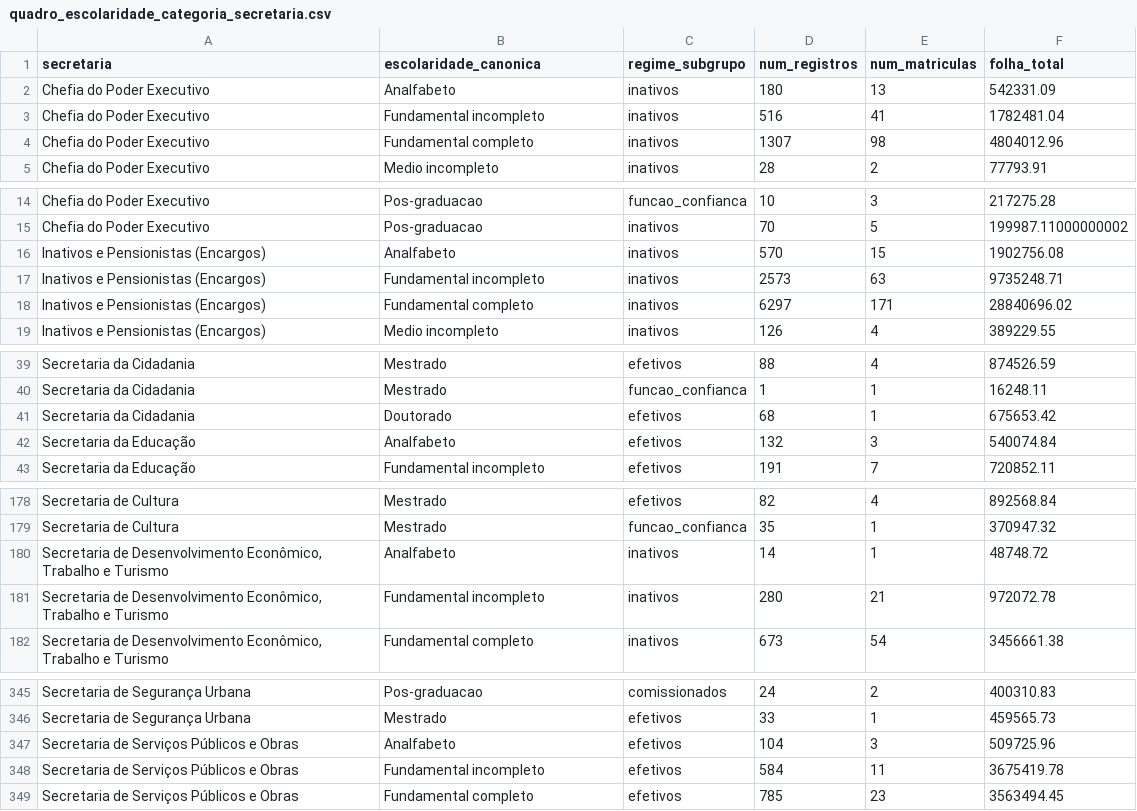
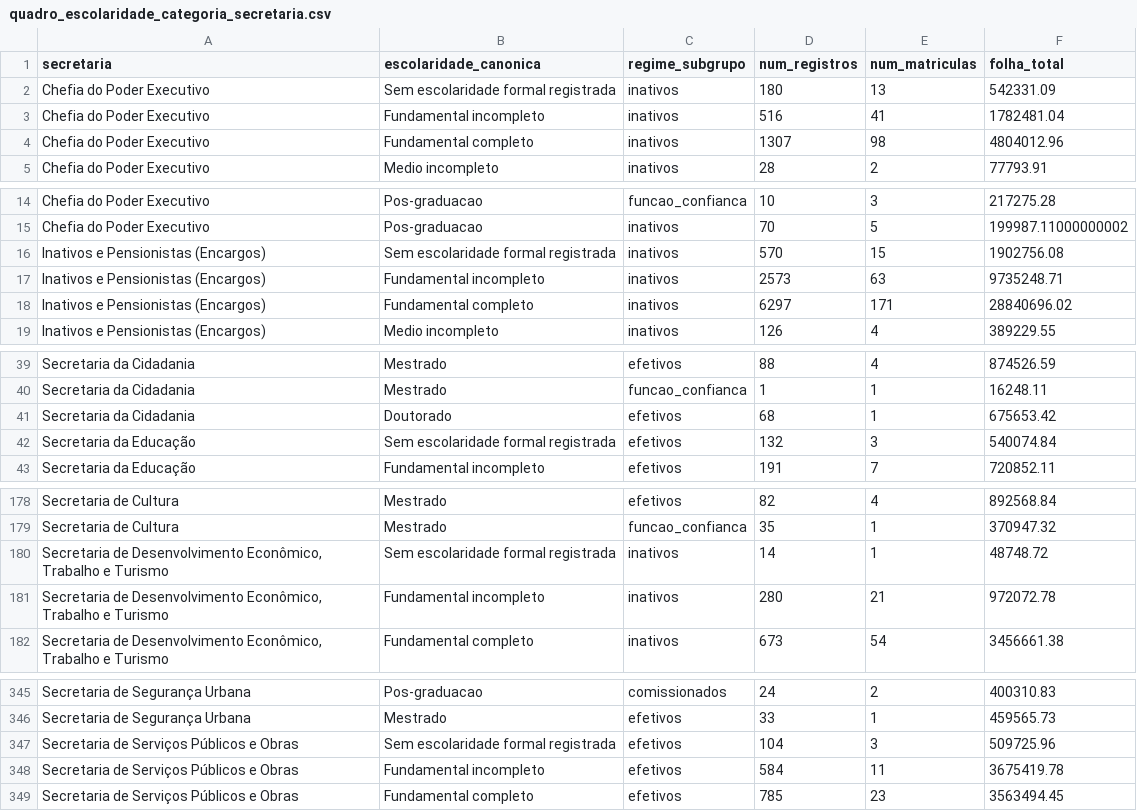
Before and after one commit to obs-sorocaba/raiox-folha-sorocaba, a CSV file: dados/quadro_escolaridade_categoria_secretaria.csv, drawn as a sheet; only a part is shown, gaps mark what is left out; the diff covers the shown part only.

```diff
--- a/dados/quadro_escolaridade_categoria_secretaria.csv
+++ b/dados/quadro_escolaridade_categoria_secretaria.csv
@@ -1,3 +1,3 @@
 secretaria;escolaridade_canonica;regime_subgrupo;num_registros;num_matriculas;folha_total
-Chefia do Poder Executivo;Analfabeto;inativos;180;13;542331.09
+Chefia do Poder Executivo;Sem escolaridade formal registrada;inativos;180;13;542331.09
 Chefia do Poder Executivo;Fundamental incompleto;inativos;516;41;1782481.04
@@ -15,3 +15,3 @@ Chefia do Poder Executivo;Pos-graduacao;funcao_confianca;10;3;217275.28
 Chefia do Poder Executivo;Pos-graduacao;inativos;70;5;199987.11000000002
-Inativos e Pensionistas (Encargos);Analfabeto;inativos;570;15;1902756.08
+Inativos e Pensionistas (Encargos);Sem escolaridade formal registrada;inativos;570;15;1902756.08
 Inativos e Pensionistas (Encargos);Fundamental incompleto;inativos;2573;63;9735248.71
@@ -41,3 +41,3 @@ Secretaria da Cidadania;Mestrado;funcao_confianca;1;1;16248.11
 Secretaria da Cidadania;Doutorado;efetivos;68;1;675653.42
-Secretaria da Educação;Analfabeto;efetivos;132;3;540074.84
+Secretaria da Educação;Sem escolaridade formal registrada;efetivos;132;3;540074.84
 Secretaria da Educação;Fundamental incompleto;efetivos;191;7;720852.11
@@ -179,3 +179,3 @@ Secretaria de Cultura;Mestrado;efetivos;82;4;892568.84
 Secretaria de Cultura;Mestrado;funcao_confianca;35;1;370947.32
-Secretaria de Desenvolvimento Econômico, Trabalho e Turismo;Analfabeto;inativos;14;1;48748.72
+Secretaria de Desenvolvimento Econômico, Trabalho e Turismo;Sem escolaridade formal registrada;inativos;14;1;48748.72
 Secretaria de Desenvolvimento Econômico, Trabalho e Turismo;Fundamental incompleto;inativos;280;21;972072.78
@@ -346,3 +346,3 @@ Secretaria de Segurança Urbana;Pos-graduacao;comissionados;24;2;400310.83
 Secretaria de Segurança Urbana;Mestrado;efetivos;33;1;459565.73
-Secretaria de Serviços Públicos e Obras;Analfabeto;efetivos;104;3;509725.96
+Secretaria de Serviços Públicos e Obras;Sem escolaridade formal registrada;efetivos;104;3;509725.96
 Secretaria de Serviços Públicos e Obras;Fundamental incompleto;efetivos;584;11;3675419.78
```
Also changed, not shown: 1 edited cell elsewhere in this file, dados/escolaridade_map.csv, dados/genero_por_escolaridade.csv, 15 other files.
